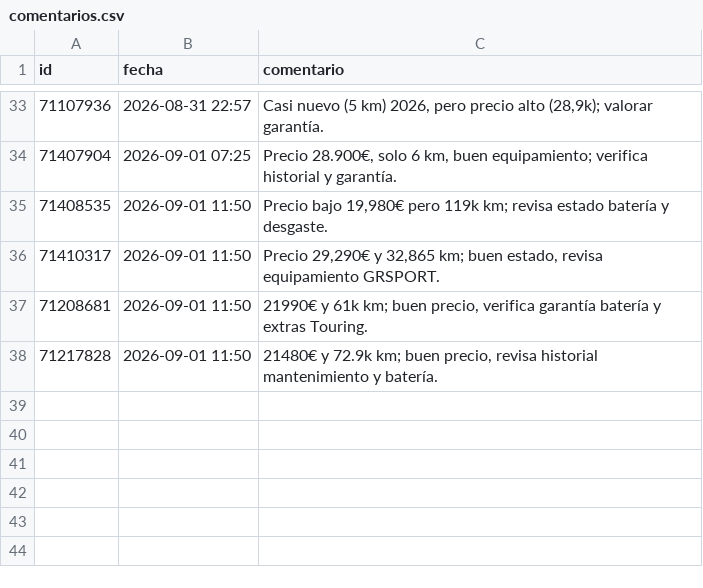
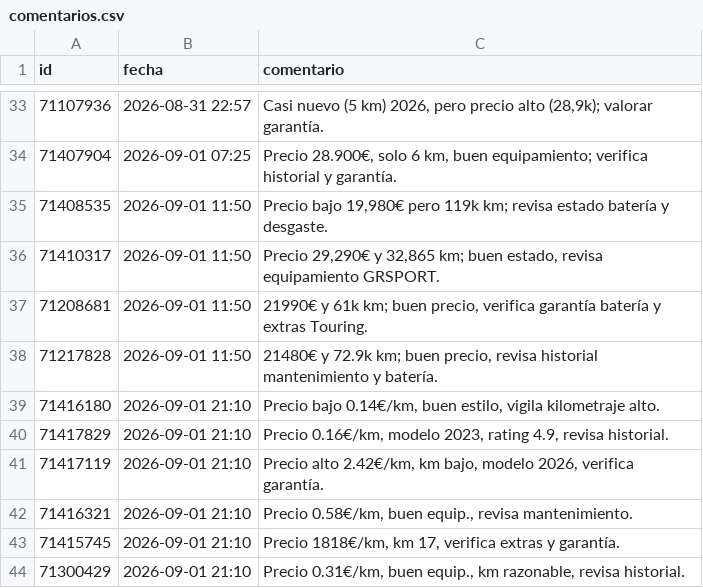
Before and after one commit to Over84sp/coches-corolla, a CSV file: .data/comentarios.csv, drawn as a sheet; only a part is shown, gaps mark what is left out; the diff names each change by its address in the sheet, - before the commit and + after, or states it on an @@ line.

```diff
--- a/.data/comentarios.csv
+++ b/.data/comentarios.csv
+row 39: 71416180 | 2026-09-01 21:10 | Precio bajo 0.14€/km, buen estilo, vigila kilometraje alto.
+row 40: 71417829 | 2026-09-01 21:10 | Precio 0.16€/km, modelo 2023, rating 4.9, revisa historial.
+row 41: 71417119 | 2026-09-01 21:10 | Precio alto 2.42€/km, km bajo, modelo 2026, verifica garantía.
+row 42: 71416321 | 2026-09-01 21:10 | Precio 0.58€/km, buen equip., revisa mantenimiento.
+row 43: 71415745 | 2026-09-01 21:10 | Precio 1818€/km, km 17, verifica extras y garantía.
+row 44: 71300429 | 2026-09-01 21:10 | Precio 0.31€/km, buen equip., km razonable, revisa historial.
```
Also changed, not shown: .data/anuncios.csv, .data/estado_log.csv, 7 other files.
